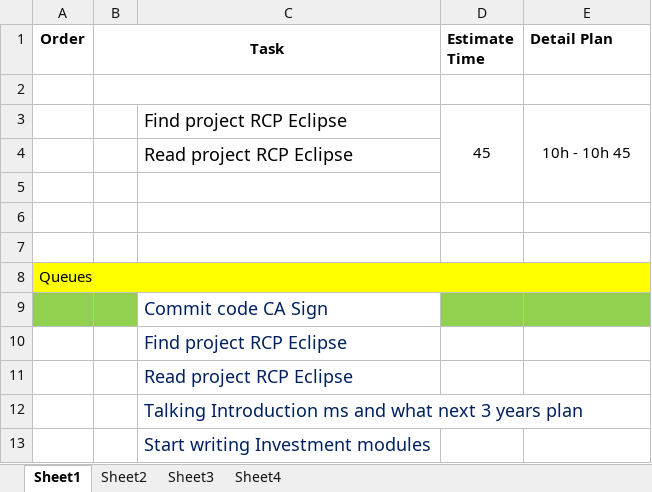
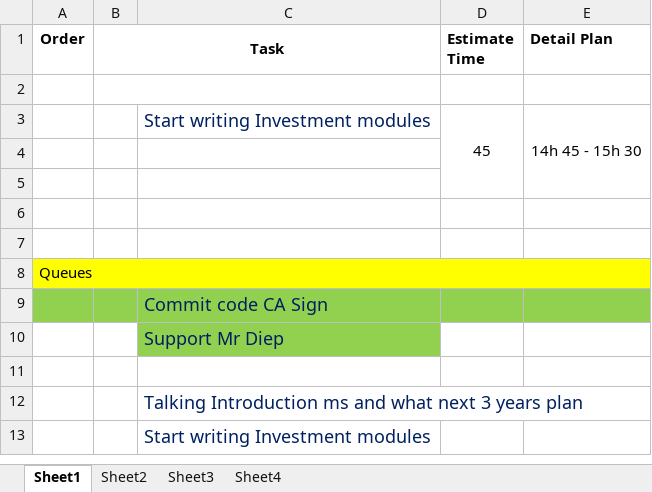
Before and after one commit to LNgoc115/work_place, an Excel workbook: Daily Plan.xlsx, sheet Sheet1, drawn as a sheet; values as stored, in another font and other column widths than the file's, no borders; the diff names each change by its address in the sheet, - before the commit and + after, or states it on an @@ line.

```diff
--- a/Daily Plan.xlsx (sheet Sheet1)
+++ b/Daily Plan.xlsx (sheet Sheet1)
-C3: Find project RCP Eclipse
+C3: Start writing Investment modules
-C3 text colour: black
+C3 text colour: #002060
-E3 (Detail Plan): 10h - 10h 45
+E3 (Detail Plan): 14h 45 - 15h 30
-C4: Read project RCP Eclipse
+C4: (empty)
-C9:C10 fill: none
+C9:C10 fill: #92D050
-C10: Find project RCP Eclipse
+C10: Support Mr Diep
-C11: Read project RCP Eclipse
+C11: (empty)
```
Also changed, not shown: Personal Agile.xlsx.
